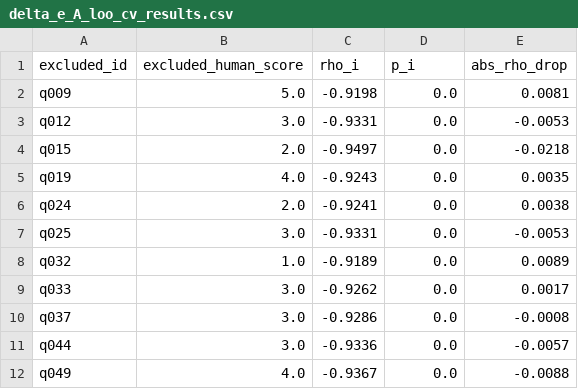
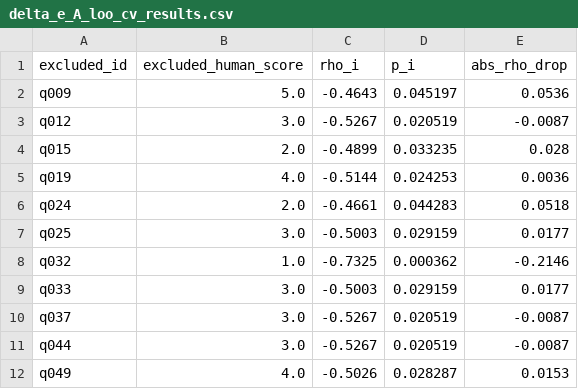
Before and after one commit to Yuu6798/ugh-audit-core, a CSV file: analysis/pipeline_a_correlation/delta_e_A_loo_cv_results.csv, drawn as a sheet; only a part is shown; the diff covers the shown part only.

```diff
--- a/analysis/pipeline_a_correlation/delta_e_A_loo_cv_results.csv
+++ b/analysis/pipeline_a_correlation/delta_e_A_loo_cv_results.csv
@@ -1,12 +1,12 @@
 excluded_id,excluded_human_score,rho_i,p_i,abs_rho_drop
-q009,5.0,-0.9198,0.0,0.0081
-q012,3.0,-0.9331,0.0,-0.0053
-q015,2.0,-0.9497,0.0,-0.0218
-q019,4.0,-0.9243,0.0,0.0035
-q024,2.0,-0.9241,0.0,0.0038
-q025,3.0,-0.9331,0.0,-0.0053
-q032,1.0,-0.9189,0.0,0.0089
-q033,3.0,-0.9262,0.0,0.0017
-q037,3.0,-0.9286,0.0,-0.0008
-q044,3.0,-0.9336,0.0,-0.0057
-q049,4.0,-0.9367,0.0,-0.0088
+q009,5.0,-0.4643,0.045197,0.0536
+q012,3.0,-0.5267,0.020519,-0.0087
+q015,2.0,-0.4899,0.033235,0.028
+q019,4.0,-0.5144,0.024253,0.0036
+q024,2.0,-0.4661,0.044283,0.0518
+q025,3.0,-0.5003,0.029159,0.0177
+q032,1.0,-0.7325,0.000362,-0.2146
+q033,3.0,-0.5003,0.029159,0.0177
+q037,3.0,-0.5267,0.020519,-0.0087
+q044,3.0,-0.5267,0.020519,-0.0087
+q049,4.0,-0.5026,0.028287,0.0153
```
Also changed, not shown: 27 edited cells elsewhere in this file, analysis/pipeline_a_correlation/delta_e_A_loo_cv_summary.csv, analysis/pipeline_a_correlation/model3_gridsearch_top10.csv, 8 other files.
